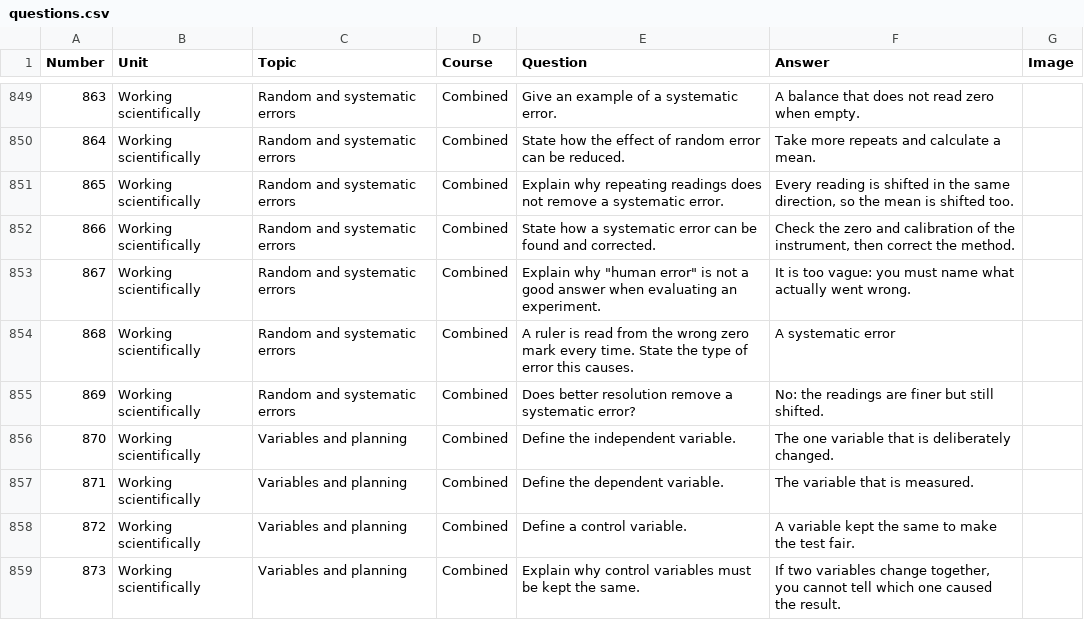
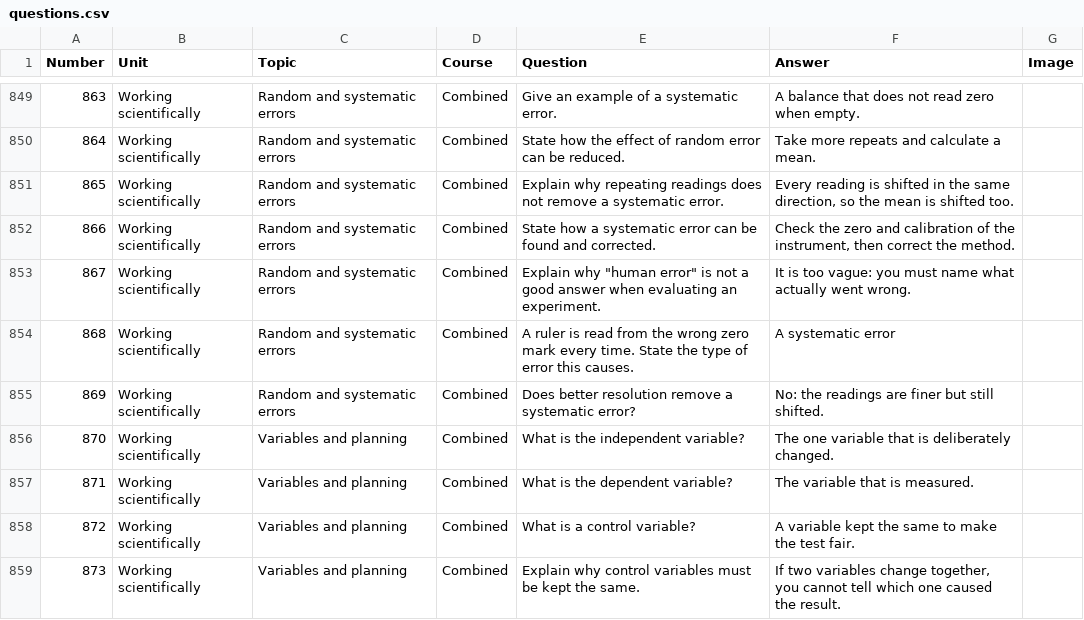
Before and after one commit to panphy/panphy.github.io, a CSV file: beta/do_now/questions.csv, drawn as a sheet; only a part is shown, gaps mark what is left out; the diff covers the shown part only; the diff names each change by its address in the sheet, - before the commit and + after, or states it on an @@ line.

```diff
--- a/beta/do_now/questions.csv
+++ b/beta/do_now/questions.csv
-E856 (Question): Define the independent variable.
+E856 (Question): What is the independent variable?
-E857 (Question): Define the dependent variable.
+E857 (Question): What is the dependent variable?
-E858 (Question): Define a control variable.
+E858 (Question): What is a control variable?
```
Also changed, not shown: 62 edited cells elsewhere in this file, 28 other files.
